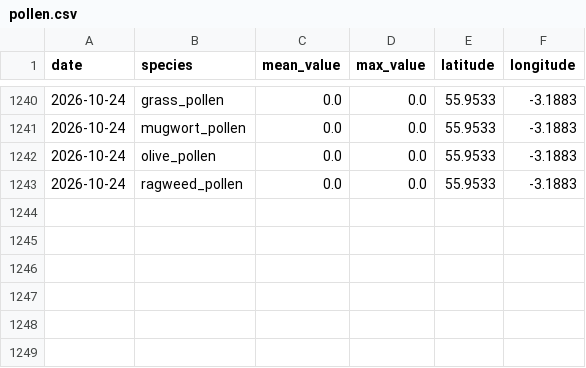
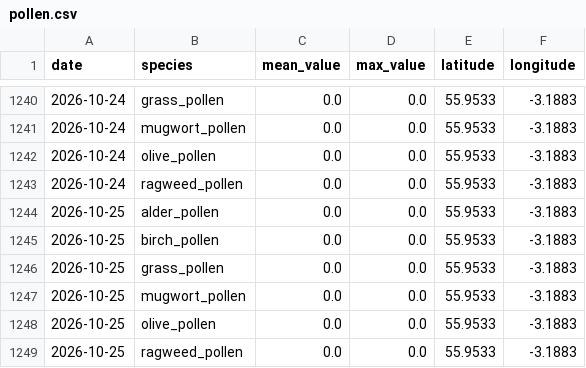
Before and after one commit to gdeskas/allergy-tracker, a CSV file: data/pollen.csv, drawn as a sheet; only a part is shown, gaps mark what is left out; the diff names each change by its address in the sheet, - before the commit and + after, or states it on an @@ line.

```diff
--- a/data/pollen.csv
+++ b/data/pollen.csv
+row 1244: 2026-10-25 | alder_pollen | 0.0 | 0.0 | 55.9533 | -3.1883
+row 1245: 2026-10-25 | birch_pollen | 0.0 | 0.0 | 55.9533 | -3.1883
+row 1246: 2026-10-25 | grass_pollen | 0.0 | 0.0 | 55.9533 | -3.1883
+row 1247: 2026-10-25 | mugwort_pollen | 0.0 | 0.0 | 55.9533 | -3.1883
+row 1248: 2026-10-25 | olive_pollen | 0.0 | 0.0 | 55.9533 | -3.1883
+row 1249: 2026-10-25 | ragweed_pollen | 0.0 | 0.0 | 55.9533 | -3.1883
```
